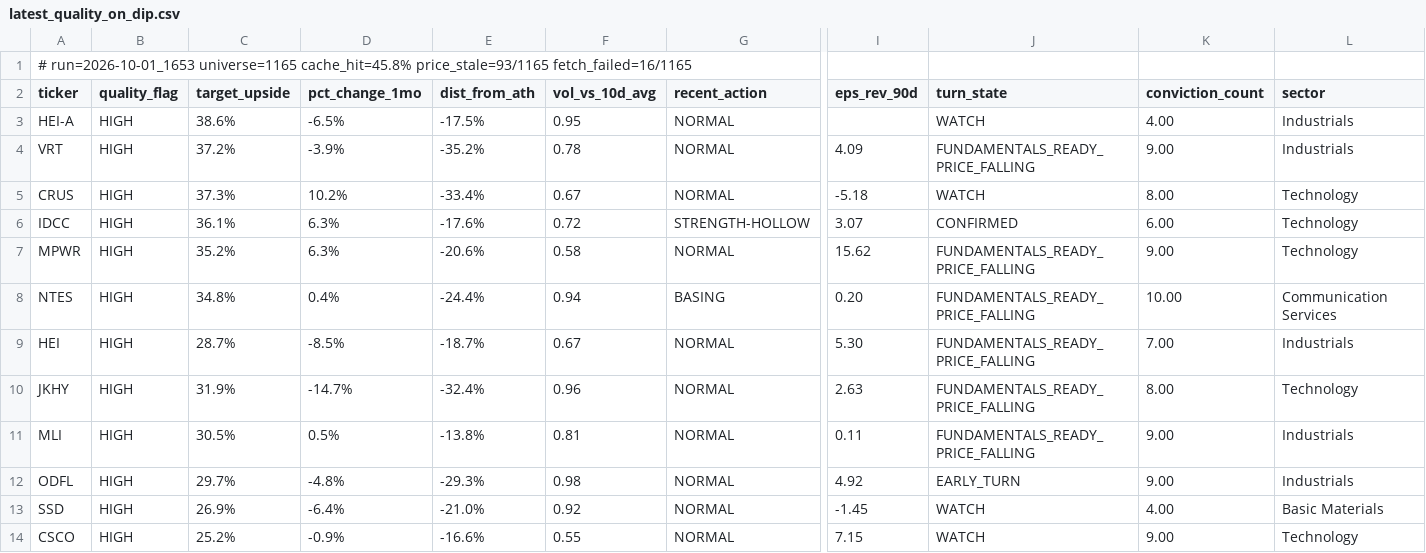
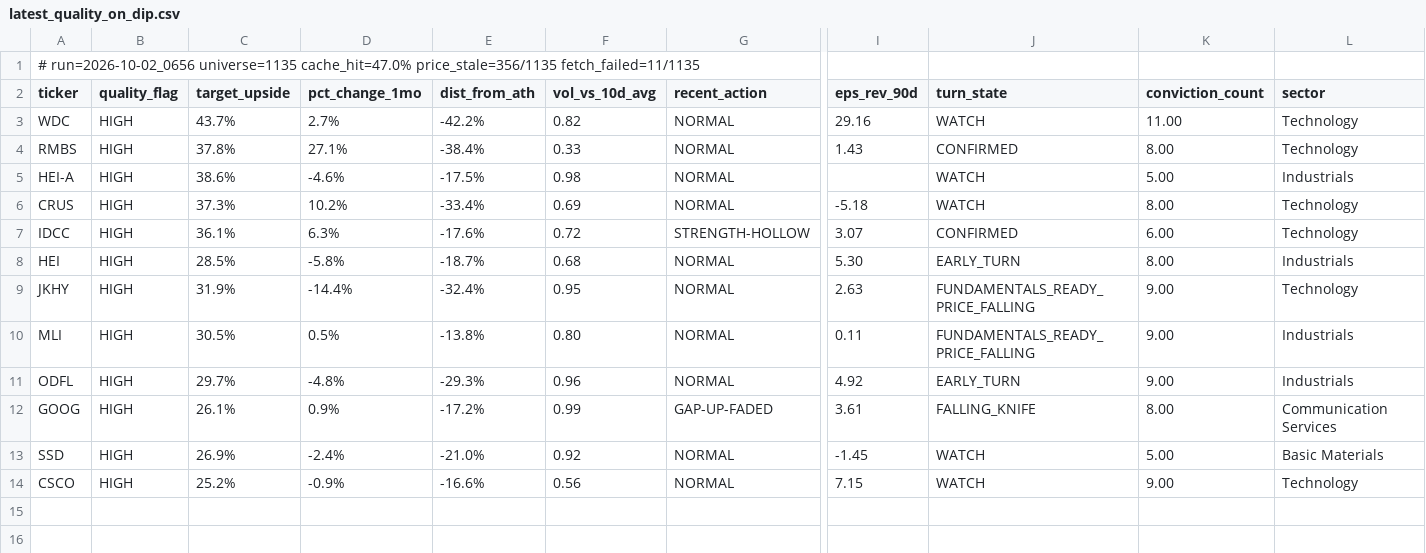
Before and after one commit to uvam3boy-stack/hunter-sk9m3xf7q2, a CSV file: latest_quality_on_dip.csv, drawn as a sheet; only a part is shown, gaps mark what is left out; removed rows and columns are numbered as before the commit, all else as after; rows hold the shown columns only; the diff names each change by its address in the sheet, - before the commit and + after, or states it on an @@ line.

```diff
--- a/latest_quality_on_dip.csv
+++ b/latest_quality_on_dip.csv
-A1 (ticker): # run=2026-10-01_1653 universe=1165 cache_hit=45.8% price_stale=93/1165 fetch_failed=16/1165
+A1 (ticker): # run=2026-10-02_0656 universe=1135 cache_hit=47.0% price_stale=356/1135 fetch_failed=11/1135
+row 3: WDC | HIGH | 43.7% | 2.7% | -42.2% | 0.82 | NORMAL | 29.16 | WATCH | 11.00 | Technology
+row 4: RMBS | HIGH | 37.8% | 27.1% | -38.4% | 0.33 | NORMAL | 1.43 | CONFIRMED | 8.00 | Technology
-D5 (pct_change_1mo): -6.5%
+D5 (pct_change_1mo): -4.6%
-F5 (vol_vs_10d_avg): 0.95
+F5 (vol_vs_10d_avg): 0.98
-K5 (conviction_count): 4.00
+K5 (conviction_count): 5.00
-row 4: VRT | HIGH | 37.2% | -3.9% | -35.2% | 0.78 | NORMAL | 4.09 | FUNDAMENTALS_READY_PRICE_FALLING | 9.00 | Industrials
-F6 (vol_vs_10d_avg): 0.67
+F6 (vol_vs_10d_avg): 0.69
-row 7: MPWR | HIGH | 35.2% | 6.3% | -20.6% | 0.58 | NORMAL | 15.62 | FUNDAMENTALS_READY_PRICE_FALLING | 9.00 | Technology
-row 8: NTES | HIGH | 34.8% | 0.4% | -24.4% | 0.94 | BASING | 0.20 | FUNDAMENTALS_READY_PRICE_FALLING | 10.00 | Communication Services
-C8 (target_upside): 28.7%
+C8 (target_upside): 28.5%
-D8 (pct_change_1mo): -8.5%
+D8 (pct_change_1mo): -5.8%
-F8 (vol_vs_10d_avg): 0.67
+F8 (vol_vs_10d_avg): 0.68
-J8 (turn_state): FUNDAMENTALS_READY_PRICE_FALLING
+J8 (turn_state): EARLY_TURN
-K8 (conviction_count): 7.00
+K8 (conviction_count): 8.00
-D9 (pct_change_1mo): -14.7%
+D9 (pct_change_1mo): -14.4%
-F9 (vol_vs_10d_avg): 0.96
+F9 (vol_vs_10d_avg): 0.95
-K9 (conviction_count): 8.00
+K9 (conviction_count): 9.00
-F10 (vol_vs_10d_avg): 0.81
+F10 (vol_vs_10d_avg): 0.80
-F11 (vol_vs_10d_avg): 0.98
+F11 (vol_vs_10d_avg): 0.96
+row 12: GOOG | HIGH | 26.1% | 0.9% | -17.2% | 0.99 | GAP-UP-FADED | 3.61 | FALLING_KNIFE | 8.00 | Communication Services
-D13 (pct_change_1mo): -6.4%
+D13 (pct_change_1mo): -2.4%
-K13 (conviction_count): 4.00
+K13 (conviction_count): 5.00
-F14 (vol_vs_10d_avg): 0.55
+F14 (vol_vs_10d_avg): 0.56
```
Also changed, not shown: latest.csv, latest_excluded.csv, 4 other files.
